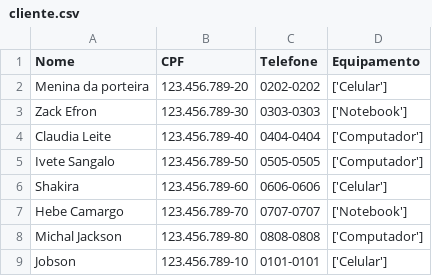
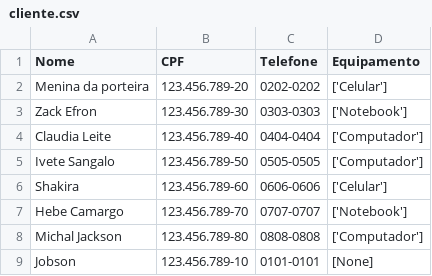
Before and after one commit to BrandaoJatoba/assistencia-tecnica, a CSV file: dados/cliente.csv, drawn as a sheet.

Commit message:
Metodo de adicao de equipamentos ao banco de dados + testes

```diff
--- a/dados/cliente.csv
+++ b/dados/cliente.csv
@@ -8,2 +8,2 @@ Hebe Camargo;123.456.789-70;0707-0707;['Notebook']
 Michal Jackson;123.456.789-80;0808-0808;['Computador']
-Jobson;123.456.789-10;0101-0101;['Celular']
+Jobson;123.456.789-10;0101-0101;[None]
```
Also changed, not shown: 3 other files.
